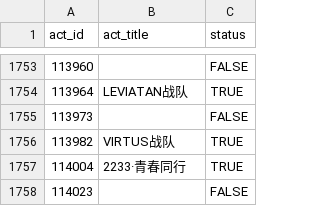
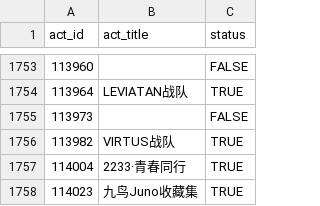
Before and after one commit to CaleyGoldue/bilibili-collections-archive, a CSV file: result_collect-act_id.csv, drawn as a sheet; only a part is shown, gaps mark what is left out.

Commit message:
Add files via upload

```diff
--- a/result_collect-act_id.csv
+++ b/result_collect-act_id.csv
@@ -1757,2 +1757,2 @@
 114004,2233·青春同行,TRUE
-114023,,FALSE
+114023,九鸟Juno收藏集,TRUE
```
